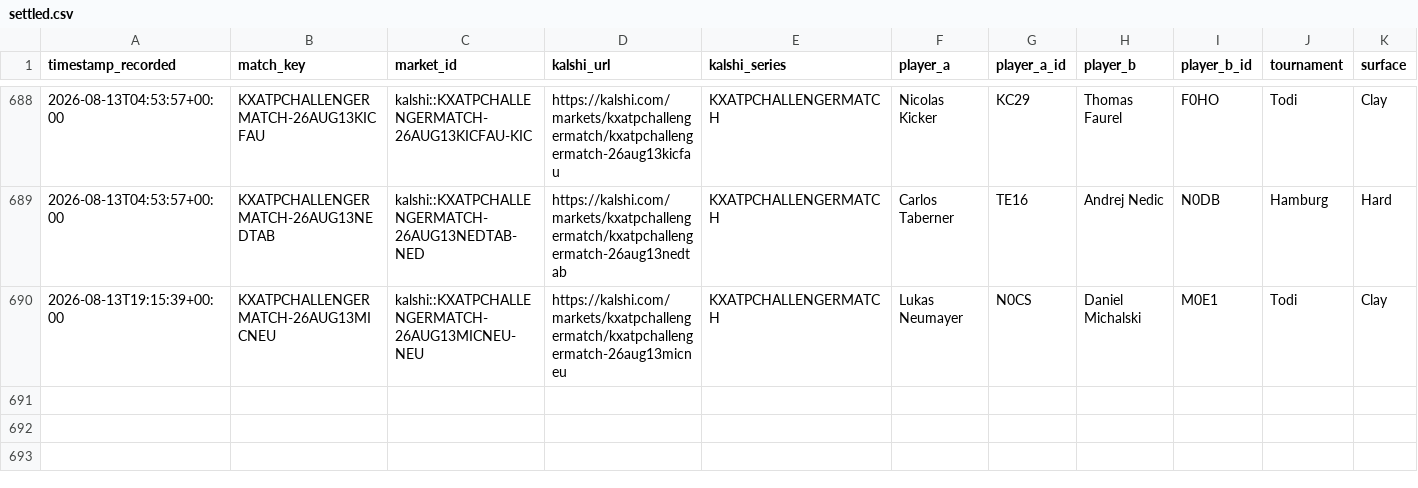
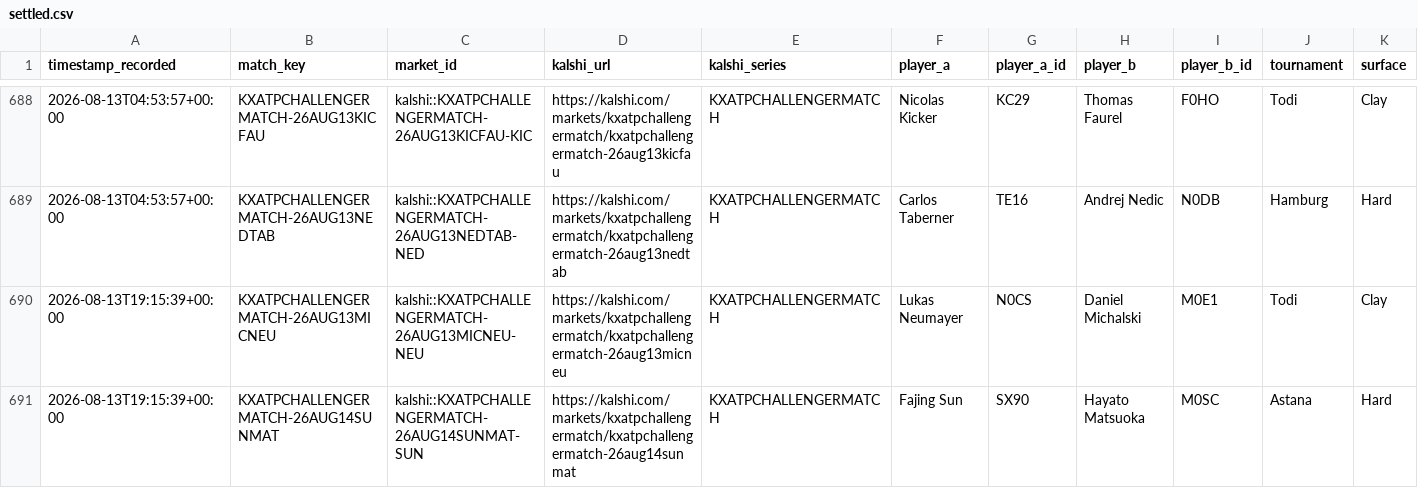
Before and after one commit to TKM6403/tennis-prediction-market, a CSV file: data/paper_trades/settled.csv, drawn as a sheet; only a part is shown, gaps mark what is left out; rows hold the shown columns only; the diff names each change by its address in the sheet, - before the commit and + after, or states it on an @@ line.

Commit message:
auto(paper-trader): 2026-08-14T10:08:14Z scan/settle

```diff
--- a/data/paper_trades/settled.csv
+++ b/data/paper_trades/settled.csv
+row 691: 2026-08-13T19:15:39+00:00 | KXATPCHALLENGERMATCH-26AUG14SUNMAT | kalshi::KXATPCHALLENGERMATCH-26AUG14SUNMAT-SUN | https://kalshi.com/markets/kxatpchallengermatch/kxatpchallengermatch-26aug14sunmat | KXATPCHALLENGERMATCH | Fajing Sun | SX90 | Hayato Matsuoka | M0SC | Astana | Hard
```
Also changed, not shown: data/paper_trades/pending.csv, 4 other files.
